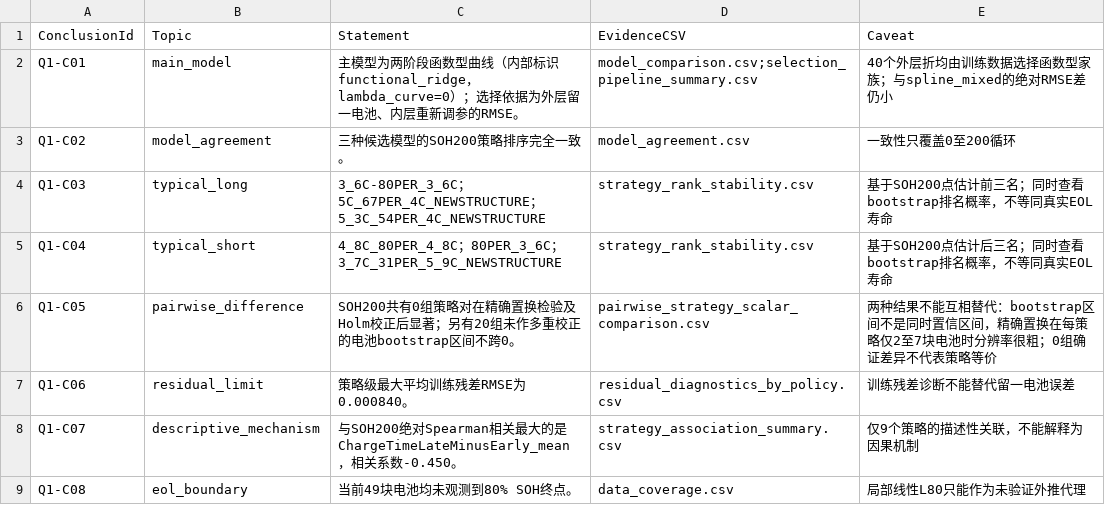
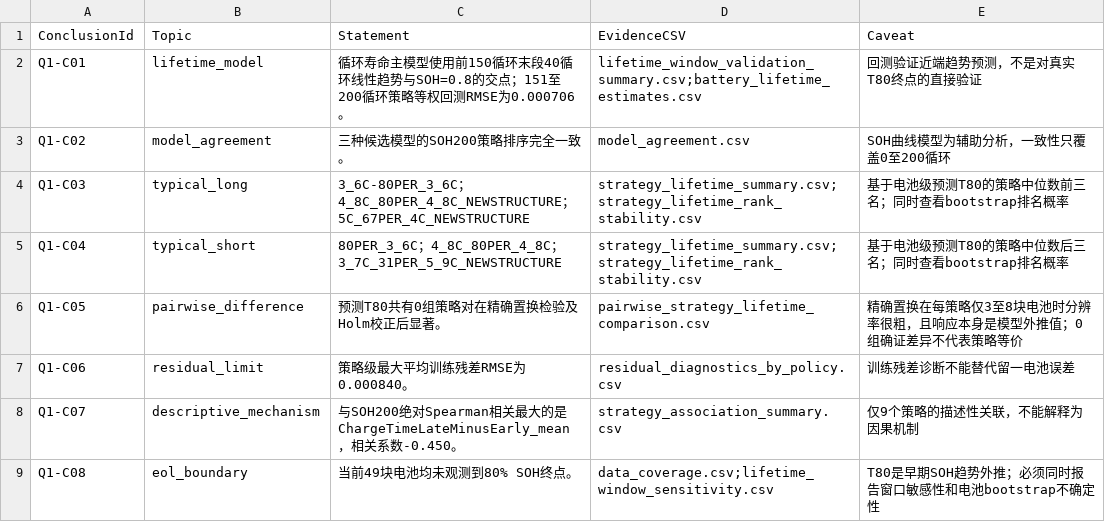
Before and after one commit to Aufpa33en/Celianbei-A, a CSV file: result/q1/paper/q1_conclusions.csv, drawn as a sheet.

```diff
--- a/result/q1/paper/q1_conclusions.csv
+++ b/result/q1/paper/q1_conclusions.csv
@@ -1,9 +1,9 @@
 ConclusionId,Topic,Statement,EvidenceCSV,Caveat
-Q1-C01,main_model,主模型为两阶段函数型曲线（内部标识functional_ridge，lambda_curve=0）；选择依据为外层留一电池、内层重新调参的RMSE。,model_comparison.csv;selection_pipeline_summary.csv,40个外层折均由训练数据选择函数型家族；与spline_mixed的绝对RMSE差仍小
-Q1-C02,model_agreement,三种候选模型的SOH200策略排序完全一致。,model_agreement.csv,一致性只覆盖0至200循环
-Q1-C03,typical_long,3_6C-80PER_3_6C；5C_67PER_4C_NEWSTRUCTURE；5_3C_54PER_4C_NEWSTRUCTURE,strategy_rank_stability.csv,基于SOH200点估计前三名；同时查看bootstrap排名概率，不等同真实EOL寿命
-Q1-C04,typical_short,4_8C_80PER_4_8C；80PER_3_6C；3_7C_31PER_5_9C_NEWSTRUCTURE,strategy_rank_stability.csv,基于SOH200点估计后三名；同时查看bootstrap排名概率，不等同真实EOL寿命
-Q1-C05,pairwise_difference,SOH200共有0组策略对在精确置换检验及Holm校正后显著；另有20组未作多重校正的电池bootstrap区间不跨0。,pairwise_strategy_scalar_comparison.csv,两种结果不能互相替代：bootstrap区间不是同时置信区间，精确置换在每策略仅2至7块电池时分辨率很粗；0组确证差异不代表策略等价
+Q1-C01,lifetime_model,循环寿命主模型使用前150循环末段40循环线性趋势与SOH=0.8的交点；151至200循环策略等权回测RMSE为0.000706。,lifetime_window_validation_summary.csv;battery_lifetime_estimates.csv,回测验证近端趋势预测，不是对真实T80终点的直接验证
+Q1-C02,model_agreement,三种候选模型的SOH200策略排序完全一致。,model_agreement.csv,SOH曲线模型为辅助分析，一致性只覆盖0至200循环
+Q1-C03,typical_long,3_6C-80PER_3_6C；4_8C_80PER_4_8C_NEWSTRUCTURE；5C_67PER_4C_NEWSTRUCTURE,strategy_lifetime_summary.csv;strategy_lifetime_rank_stability.csv,基于电池级预测T80的策略中位数前三名；同时查看bootstrap排名概率
+Q1-C04,typical_short,80PER_3_6C；4_8C_80PER_4_8C；3_7C_31PER_5_9C_NEWSTRUCTURE,strategy_lifetime_summary.csv;strategy_lifetime_rank_stability.csv,基于电池级预测T80的策略中位数后三名；同时查看bootstrap排名概率
+Q1-C05,pairwise_difference,预测T80共有0组策略对在精确置换检验及Holm校正后显著。,pairwise_strategy_lifetime_comparison.csv,精确置换在每策略仅3至8块电池时分辨率很粗，且响应本身是模型外推值；0组确证差异不代表策略等价
 Q1-C06,residual_limit,策略级最大平均训练残差RMSE为0.000840。,residual_diagnostics_by_policy.csv,训练残差诊断不能替代留一电池误差
 Q1-C07,descriptive_mechanism,与SOH200绝对Spearman相关最大的是ChargeTimeLateMinusEarly_mean，相关系数-0.450。,strategy_association_summary.csv,仅9个策略的描述性关联，不能解释为因果机制
-Q1-C08,eol_boundary,当前49块电池均未观测到80% SOH终点。,data_coverage.csv,局部线性L80只能作为未验证外推代理
+Q1-C08,eol_boundary,当前49块电池均未观测到80% SOH终点。,data_coverage.csv;lifetime_window_sensitivity.csv,T80是早期SOH趋势外推；必须同时报告窗口敏感性和电池bootstrap不确定性
```
Also changed, not shown: result/q1/raw/analysis_cohort.csv, result/q1/raw/program_integrity_check.csv, 12 other files.
